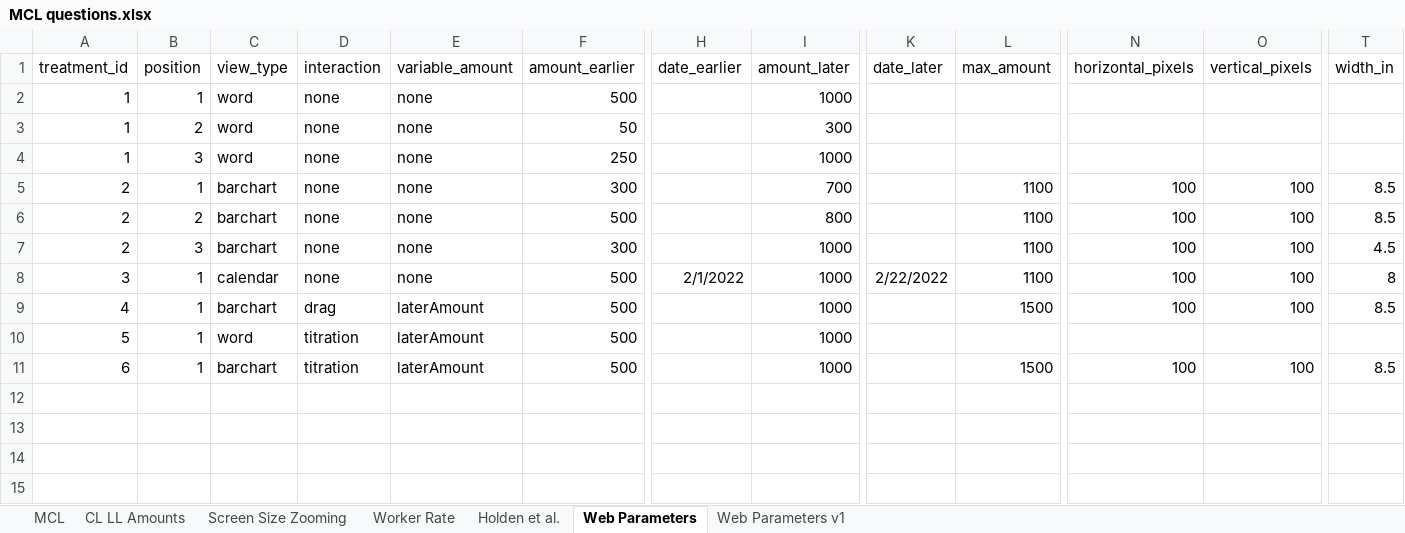
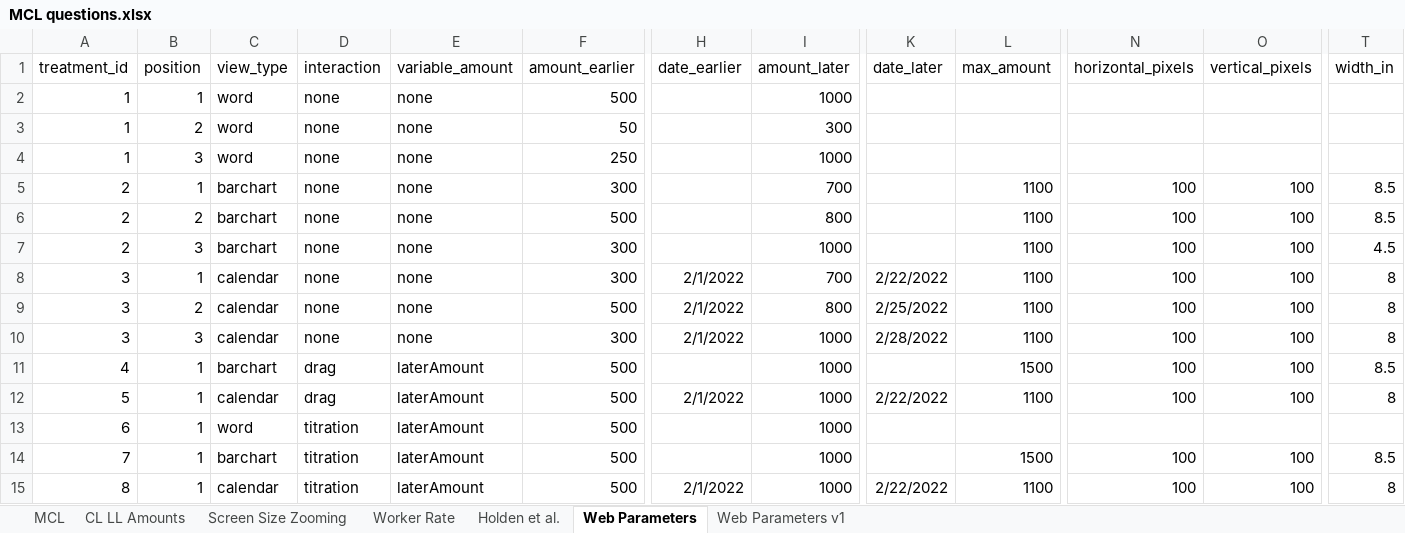
Before and after one commit to yahelnachum/vizsurvey, an Excel workbook: doc/MCL questions.xlsx, sheet Web Parameters, drawn as a sheet; only a part is shown, gaps mark what is left out; values as stored, in another font and other column widths than the file's, no borders; addresses are those after the commit; rows hold the shown columns only; the diff names each change by its address in the sheet, - before the commit and + after, or states it on an @@ line.

Commit message:
Clicking on bars works.
Added event handlers for clicking on bars.
Refactored code for cell creation to a method.
Moved styling from style sheet to code as inline styling.
Added 2 more questions for calendar without interactoin.

```diff
--- a/doc/MCL questions.xlsx (sheet Web Parameters)
+++ b/doc/MCL questions.xlsx (sheet Web Parameters)
-F8 (amount_earlier): 500
+F8 (amount_earlier): 300
-I8 (amount_later): 1000
+I8 (amount_later): 700
+row 9: 3 | 2 | calendar | none | none | 500 | 2/1/2022 | 800 | 2/25/2022 | 1100 | 100 | 100 | 8
+row 10: 3 | 3 | calendar | none | none | 300 | 2/1/2022 | 1000 | 2/28/2022 | 1100 | 100 | 100 | 8
+row 12: 5 | 1 | calendar | drag | laterAmount | 500 | 2/1/2022 | 1000 | 2/22/2022 | 1100 | 100 | 100 | 8
-A13 (treatment_id): 5
+A13 (treatment_id): 6
-A14 (treatment_id): 6
+A14 (treatment_id): 7
+row 15: 8 | 1 | calendar | titration | laterAmount | 500 | 2/1/2022 | 1000 | 2/22/2022 | 1100 | 100 | 100 | 8
```
Also changed, not shown: 5 other files.
